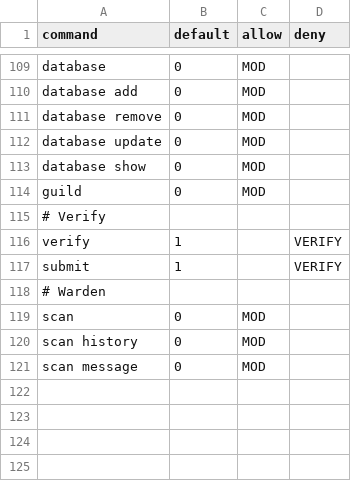
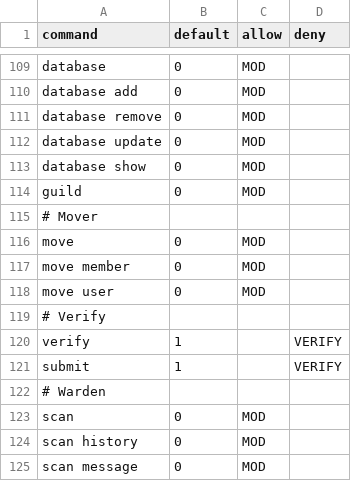
Before and after one commit to sinus-x/rubbergoddess, a CSV file: data/acl/rules.csv, drawn as a sheet; only a part is shown, gaps mark what is left out.

Commit message:
Mover cog

```diff
--- a/data/acl/rules.csv
+++ b/data/acl/rules.csv
@@ -114,2 +114,6 @@ database show,0,MOD,
 guild,0,MOD,
+# Mover
+move,0,MOD,
+move member,0,MOD,
+move user,0,MOD,
 # Verify
```
Also changed, not shown: 8 other files.
